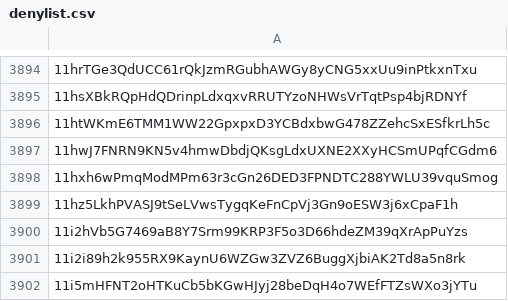
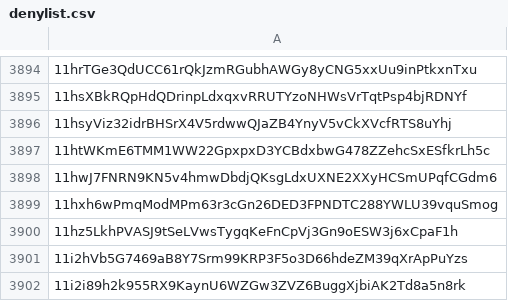
Before and after one commit to helium/denylist, a CSV file: denylist.csv, drawn as a sheet; only a part is shown, gaps mark what is left out; the shorter side is filled out with more unchanged rows; the diff names each change by its address in the sheet, - before the commit and + after, or states it on an @@ line.

Commit message:
Denylist 2022032202
Add Virtual Onyx Puma

```diff
--- a/denylist.csv
+++ b/denylist.csv
+row 3896: 11hsyViz32idrBHSrX4V5rdwwQJaZB4YnyV5vCkXVcfRTS8uYhj
```
